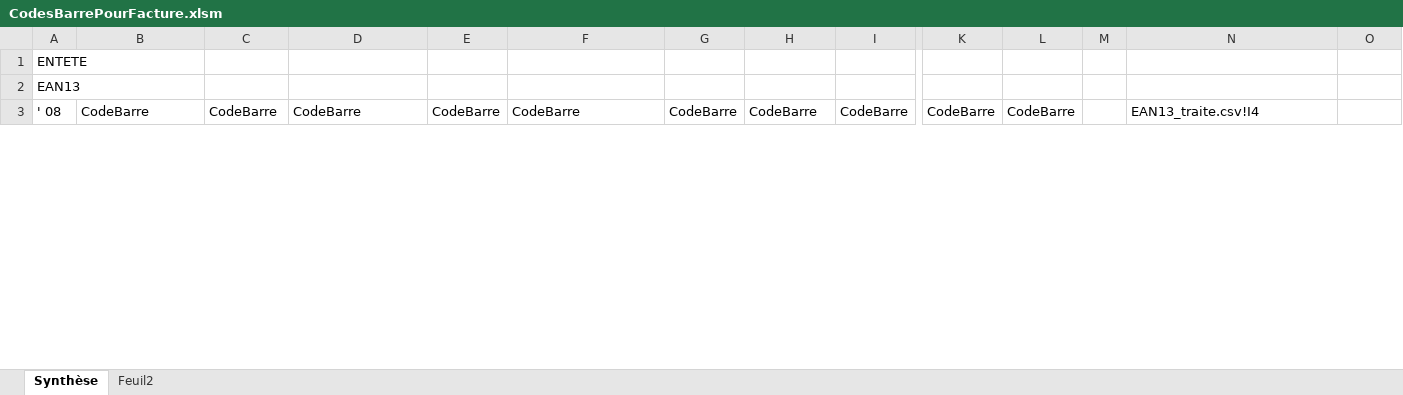
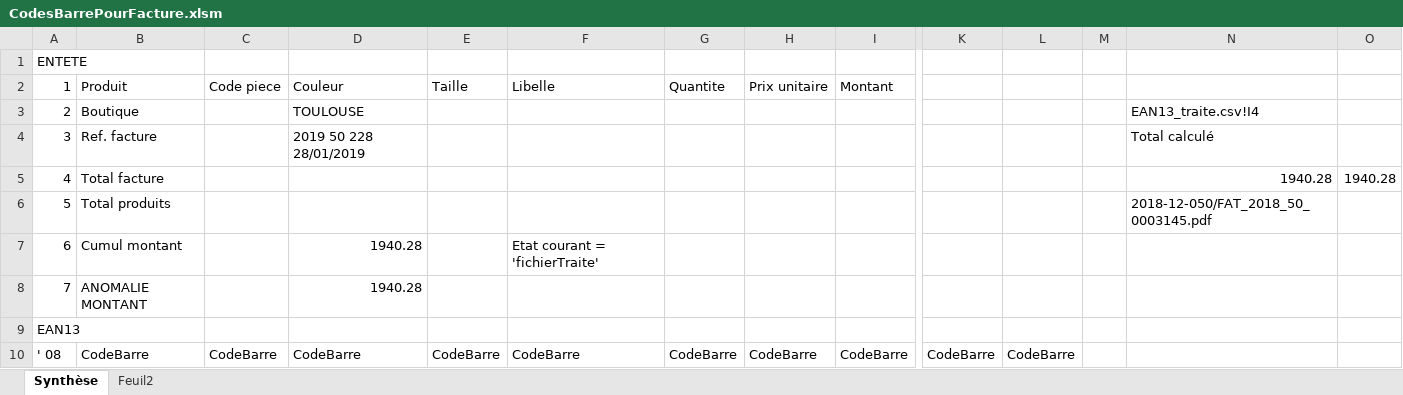
Before and after one commit to jeuleu/obg, an Excel workbook: Proforma/CodesBarrePourFacture.xlsm, sheet Synthèse, drawn as a sheet; only a part is shown, gaps mark what is left out; values as stored, in another font and other column widths than the file's, no cell formats; conditional formats not drawn; addresses are those after the commit; rows hold the shown columns only; the diff covers the shown part only; the diff names each change by its address in the sheet, - before the commit and + after, or states it on an @@ line.

Commit message:
Facture : fix lecture montants Factire et Produits + caractères très spéciaux (chaîne en T)

```diff
--- a/Proforma/CodesBarrePourFacture.xlsm (sheet Synthèse)
+++ b/Proforma/CodesBarrePourFacture.xlsm (sheet Synthèse)
+row 2: 1 | Produit | Code piece | Couleur | Taille | Libelle | Quantite | Prix unitaire | Montant
+row 3: 2 | Boutique |  | TOULOUSE |  |  |  |  |  |  |  |  | EAN13_traite.csv!I4
+row 4: 3 | Ref. facture |  | 2019 50 228 28/01/2019 |  |  |  |  |  |  |  |  | Total calculé
+row 5: 4 | Total facture |  |  |  |  |  |  |  |  |  |  | 1940.28 | 1940.28
+row 6: 5 | Total produits |  |  |  |  |  |  |  |  |  |  | 2018-12-050/FAT_2018_50_0003145.pdf
+row 7: 6 | Cumul montant |  | 1940.28 |  | Etat courant = 'fichierTraite'
+row 8: 7 | ANOMALIE MONTANT |  | 1940.28
-N10: EAN13_traite.csv!I4
+N10: (empty)
```
Also changed, not shown: 1 added row, 14 removed rows and 6 edited cells elsewhere in this sheet, cell formats, formulas that keep their value, 2 other files.
